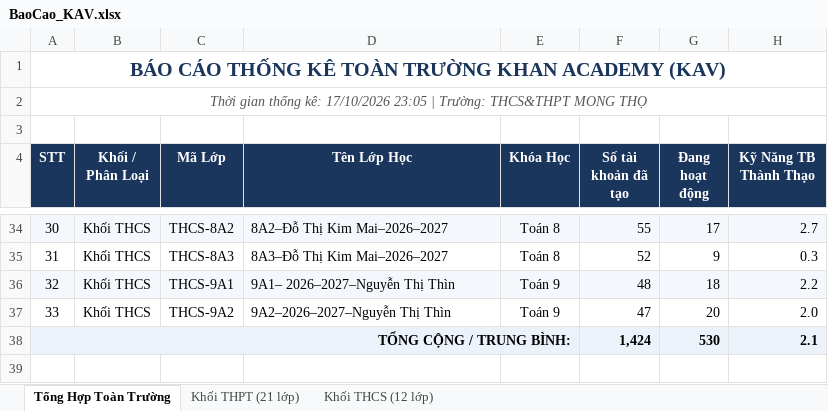
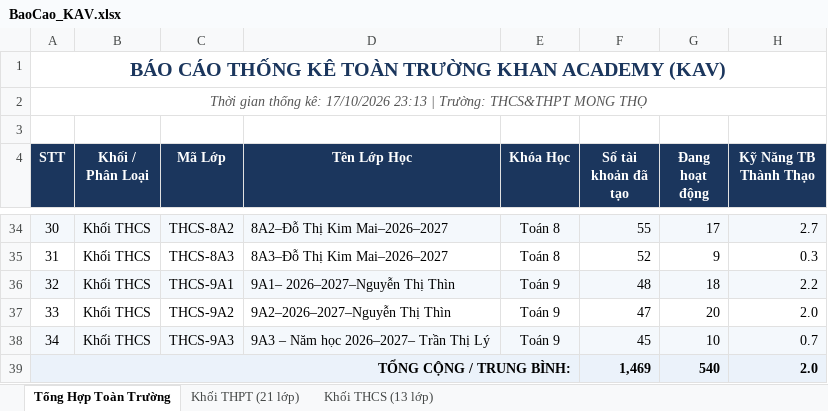
Before and after one commit to thanhthaiagu/kav-report, an Excel workbook: BaoCao_KAV.xlsx, sheet Tổng Hợp Toàn Trường, drawn as a sheet; only a part is shown, gaps mark what is left out; values as stored, in another font and other column widths than the file's, no borders; removed rows and columns are numbered as before the commit, all else as after; the diff names each change by its address in the sheet, - before the commit and + after, or states it on an @@ line.

```diff
--- a/BaoCao_KAV.xlsx (sheet Tổng Hợp Toàn Trường)
+++ b/BaoCao_KAV.xlsx (sheet Tổng Hợp Toàn Trường)
-sheet tab: Khối THCS (12 lớp)
+sheet tab: Khối THCS (13 lớp)
@@ column A (STT) renumbered in row 2 @@
-row 38: TỔNG CỘNG / TRUNG BÌNH: |  |  |  |  | 1,424 | 530 | 2.1
+row 38: 34 | Khối THCS | THCS-9A3 | 9A3 – Năm học 2026–2027– Trần Thị Lý | Toán 9 | 45 | 10 | 0.7
+row 39: TỔNG CỘNG / TRUNG BÌNH: |  |  |  |  | 1,469 | 540 | 2.0
```
Also changed, not shown: sheet Khối THCS (13 lớp), sheet Khối THPT (21 lớp).
